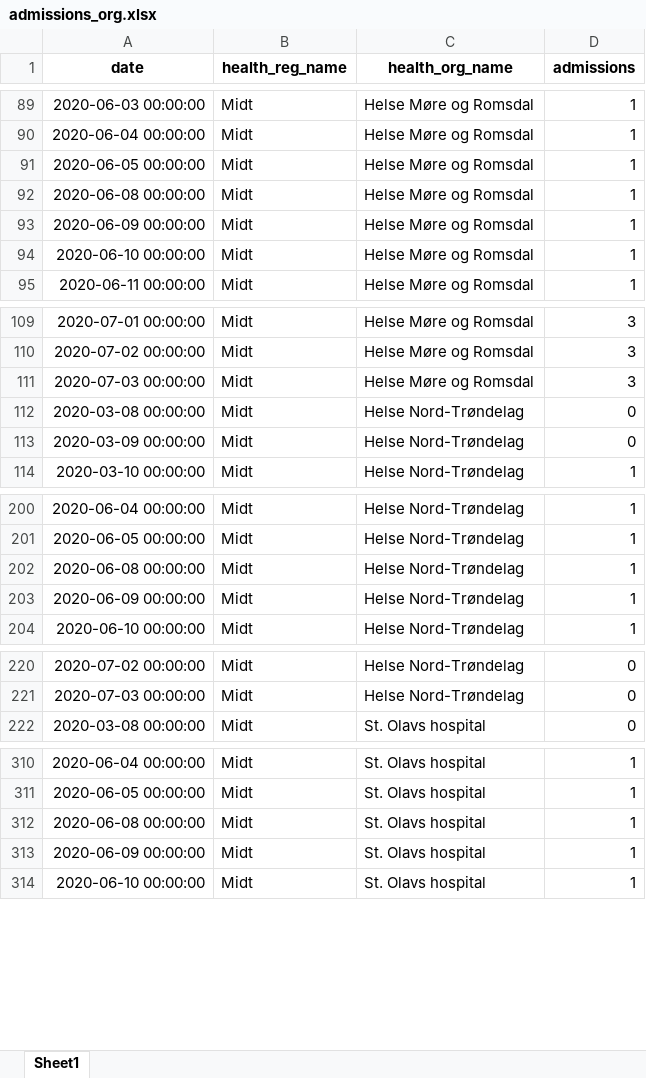
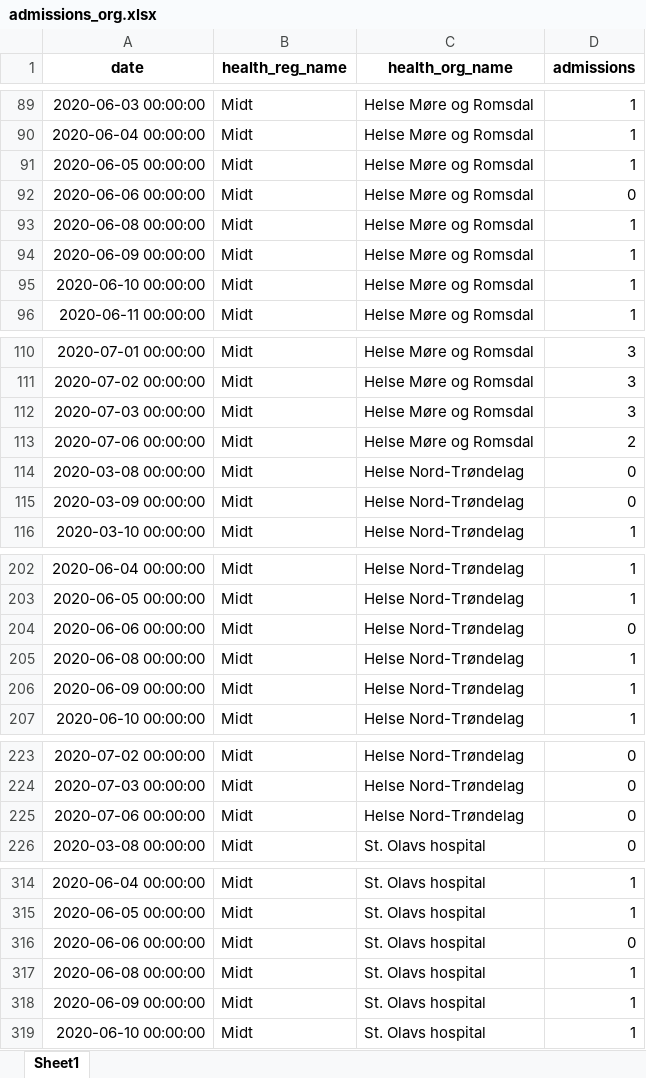
Before and after one commit to frefrik/covid19-nor-admissions, an Excel workbook: data/admissions_org.xlsx, sheet Sheet1, drawn as a sheet; only a part is shown, gaps mark what is left out; values as stored, in another font and other column widths than the file's, no borders; the diff covers the shown part only; the diff names each change by its address in the sheet, - before the commit and + after, or states it on an @@ line.

```diff
--- a/data/admissions_org.xlsx (sheet Sheet1)
+++ b/data/admissions_org.xlsx (sheet Sheet1)
+row 92: 2020-06-06 00:00:00 | Midt | Helse Møre og Romsdal | 0
+row 113: 2020-07-06 00:00:00 | Midt | Helse Møre og Romsdal | 2
+row 204: 2020-06-06 00:00:00 | Midt | Helse Nord-Trøndelag | 0
+row 225: 2020-07-06 00:00:00 | Midt | Helse Nord-Trøndelag | 0
+row 316: 2020-06-06 00:00:00 | Midt | St. Olavs hospital | 0
```
Also changed, not shown: 35 added rows elsewhere in this sheet, data/admissions_nat.xlsx, data/admissions_reg.xlsx, 3 other files.
